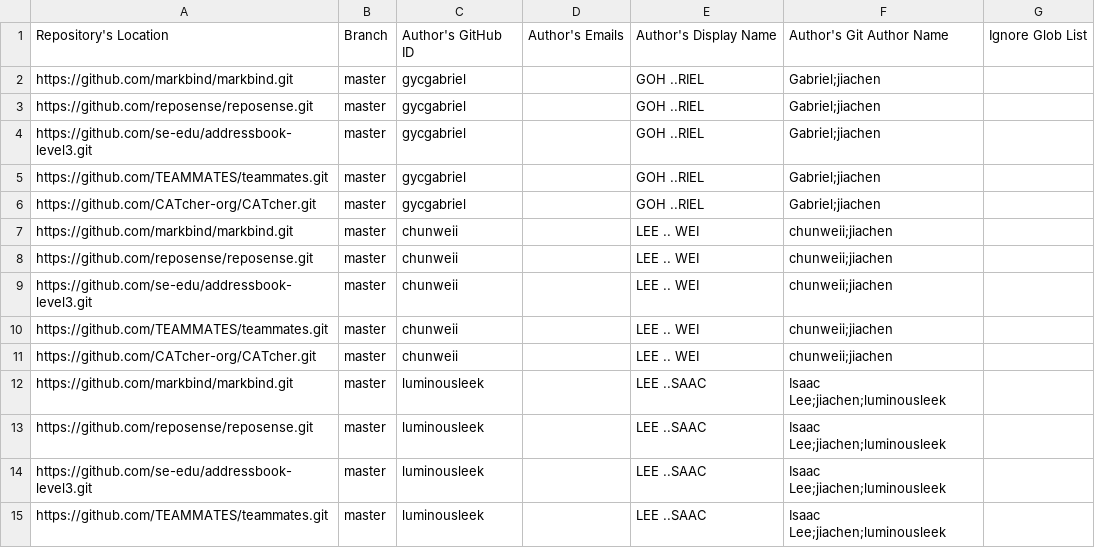
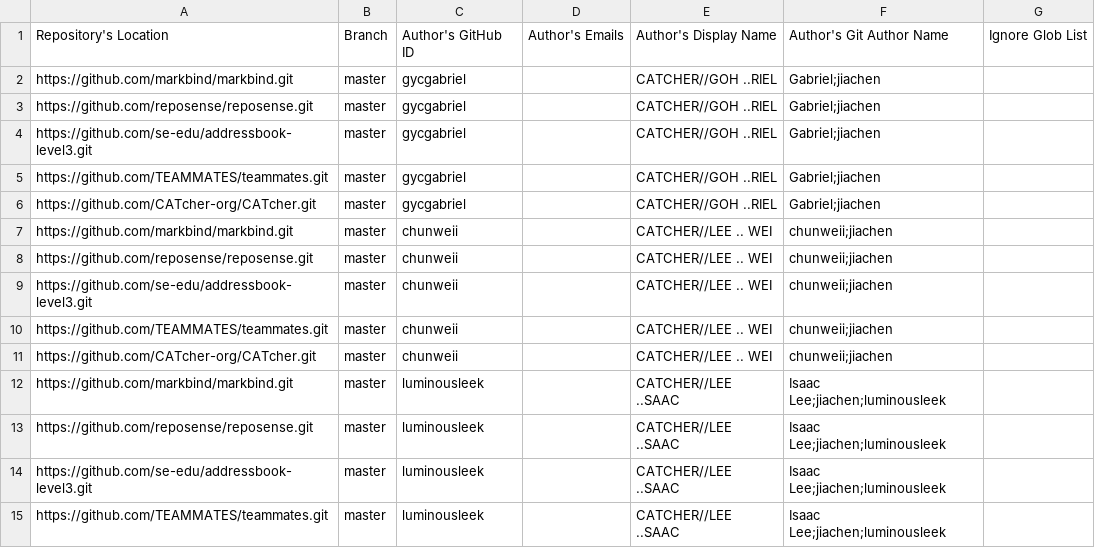
Before and after one commit to nus-cs3281/2022-dashboard, a CSV file: configs/author-config.csv, drawn as a sheet; only a part is shown; the diff covers the shown part only.

Commit message:
Add team prefix to name

```diff
--- a/configs/author-config.csv
+++ b/configs/author-config.csv
@@ -1,15 +1,15 @@
 Repository's Location,Branch,Author's GitHub ID,Author's Emails,Author's Display Name,Author's Git Author Name,Ignore Glob List
-https://github.com/markbind/markbind.git,master,gycgabriel,,GOH ..RIEL,Gabriel;jiachen,
-https://github.com/reposense/reposense.git,master,gycgabriel,,GOH ..RIEL,Gabriel;jiachen,
-https://github.com/se-edu/addressbook-level3.git,master,gycgabriel,,GOH ..RIEL,Gabriel;jiachen,
-https://github.com/TEAMMATES/teammates.git,master,gycgabriel,,GOH ..RIEL,Gabriel;jiachen,
-https://github.com/CATcher-org/CATcher.git,master,gycgabriel,,GOH ..RIEL,Gabriel;jiachen,
-https://github.com/markbind/markbind.git,master,chunweii,,LEE .. WEI,chunweii;jiachen,
-https://github.com/reposense/reposense.git,master,chunweii,,LEE .. WEI,chunweii;jiachen,
-https://github.com/se-edu/addressbook-level3.git,master,chunweii,,LEE .. WEI,chunweii;jiachen,
-https://github.com/TEAMMATES/teammates.git,master,chunweii,,LEE .. WEI,chunweii;jiachen,
-https://github.com/CATcher-org/CATcher.git,master,chunweii,,LEE .. WEI,chunweii;jiachen,
-https://github.com/markbind/markbind.git,master,luminousleek,,LEE ..SAAC,Isaac Lee;jiachen;luminousleek,
-https://github.com/reposense/reposense.git,master,luminousleek,,LEE ..SAAC,Isaac Lee;jiachen;luminousleek,
-https://github.com/se-edu/addressbook-level3.git,master,luminousleek,,LEE ..SAAC,Isaac Lee;jiachen;luminousleek,
-https://github.com/TEAMMATES/teammates.git,master,luminousleek,,LEE ..SAAC,Isaac Lee;jiachen;luminousleek,
+https://github.com/markbind/markbind.git,master,gycgabriel,,CATCHER//GOH ..RIEL,Gabriel;jiachen,
+https://github.com/reposense/reposense.git,master,gycgabriel,,CATCHER//GOH ..RIEL,Gabriel;jiachen,
+https://github.com/se-edu/addressbook-level3.git,master,gycgabriel,,CATCHER//GOH ..RIEL,Gabriel;jiachen,
+https://github.com/TEAMMATES/teammates.git,master,gycgabriel,,CATCHER//GOH ..RIEL,Gabriel;jiachen,
+https://github.com/CATcher-org/CATcher.git,master,gycgabriel,,CATCHER//GOH ..RIEL,Gabriel;jiachen,
+https://github.com/markbind/markbind.git,master,chunweii,,CATCHER//LEE .. WEI,chunweii;jiachen,
+https://github.com/reposense/reposense.git,master,chunweii,,CATCHER//LEE .. WEI,chunweii;jiachen,
+https://github.com/se-edu/addressbook-level3.git,master,chunweii,,CATCHER//LEE .. WEI,chunweii;jiachen,
+https://github.com/TEAMMATES/teammates.git,master,chunweii,,CATCHER//LEE .. WEI,chunweii;jiachen,
+https://github.com/CATcher-org/CATcher.git,master,chunweii,,CATCHER//LEE .. WEI,chunweii;jiachen,
+https://github.com/markbind/markbind.git,master,luminousleek,,CATCHER//LEE ..SAAC,Isaac Lee;jiachen;luminousleek,
+https://github.com/reposense/reposense.git,master,luminousleek,,CATCHER//LEE ..SAAC,Isaac Lee;jiachen;luminousleek,
+https://github.com/se-edu/addressbook-level3.git,master,luminousleek,,CATCHER//LEE ..SAAC,Isaac Lee;jiachen;luminousleek,
+https://github.com/TEAMMATES/teammates.git,master,luminousleek,,CATCHER//LEE ..SAAC,Isaac Lee;jiachen;luminousleek,
```
Also changed, not shown: 80 edited cells elsewhere in this file.
